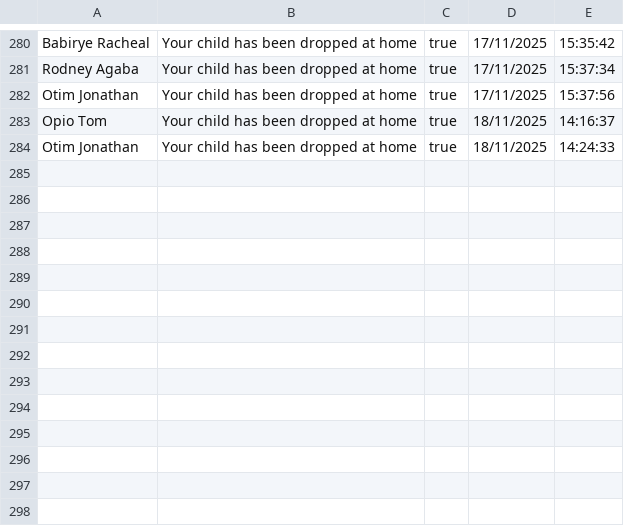
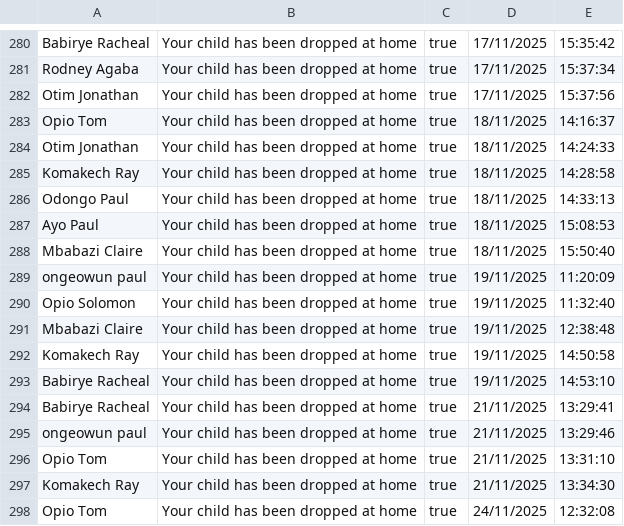
Before and after one commit to Ongeowun/School-Children, a CSV file: data.csv, drawn as a sheet; only a part is shown, gaps mark what is left out.

```diff
--- a/data.csv
+++ b/data.csv
@@ -284 +284,15 @@ Opio Tom,Your child has been dropped at home,true,18/11/2025, 14:16:37
 Otim Jonathan,Your child has been dropped at home,true,18/11/2025, 14:24:33
+Komakech Ray,Your child has been dropped at home,true,18/11/2025, 14:28:58
+Odongo Paul,Your child has been dropped at home,true,18/11/2025, 14:33:13
+Ayo Paul,Your child has been dropped at home,true,18/11/2025, 15:08:53
+Mbabazi Claire,Your child has been dropped at home,true,18/11/2025, 15:50:40
+ongeowun paul,Your child has been dropped at home,true,19/11/2025, 11:20:09
+Opio Solomon,Your child has been dropped at home,true,19/11/2025, 11:32:40
+Mbabazi Claire,Your child has been dropped at home,true,19/11/2025, 12:38:48
+Komakech Ray,Your child has been dropped at home,true,19/11/2025, 14:50:58
+Babirye Racheal,Your child has been dropped at home,true,19/11/2025, 14:53:10
+Babirye Racheal,Your child has been dropped at home,true,21/11/2025, 13:29:41
+ongeowun paul,Your child has been dropped at home,true,21/11/2025, 13:29:46
+Opio Tom,Your child has been dropped at home,true,21/11/2025, 13:31:10
+Komakech Ray,Your child has been dropped at home,true,21/11/2025, 13:34:30
+Opio Tom,Your child has been dropped at home,true,24/11/2025, 12:32:08
```
Also changed, not shown: studentsdata.csv, 6 other files.
